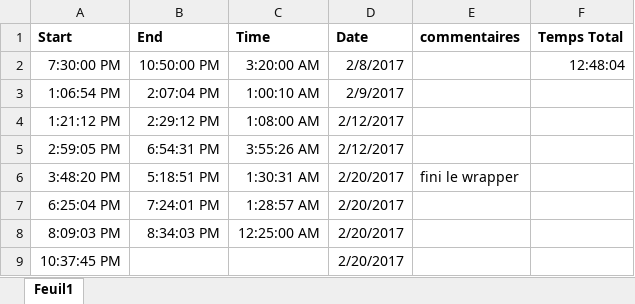
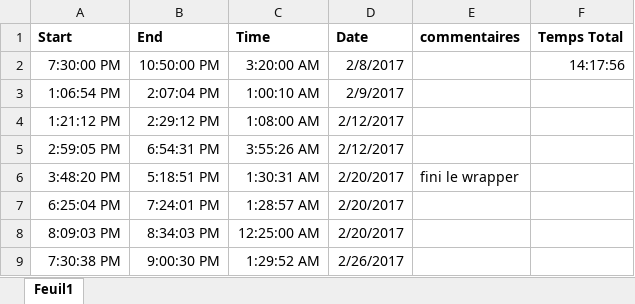
Before and after one commit to Progdrasil/CEAMatlabAPI, an Excel workbook: Worklog.xlsm, sheet Feuil1, drawn as a sheet; values as stored, in another font and other column widths than the file's, no borders; charts and pictures not drawn; removed rows and columns are numbered as before the commit, all else as after; the diff names each change by its address in the sheet, - before the commit and + after, or states it on an @@ line.

```diff
--- a/Worklog.xlsm (sheet Feuil1)
+++ b/Worklog.xlsm (sheet Feuil1)
-F2 (Temps Total): 12:48:04
+F2 (Temps Total): 14:17:56
-row 9: 10:37:45 PM |  |  | 2/20/2017
+row 9: 7:30:38 PM | 9:00:30 PM | 1:29:52 AM | 2/26/2017
```
Also changed, not shown: 2 other files.
